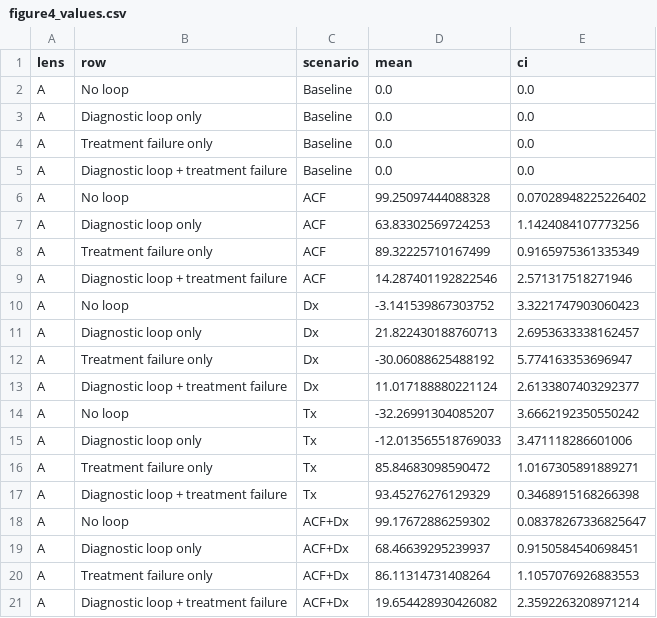
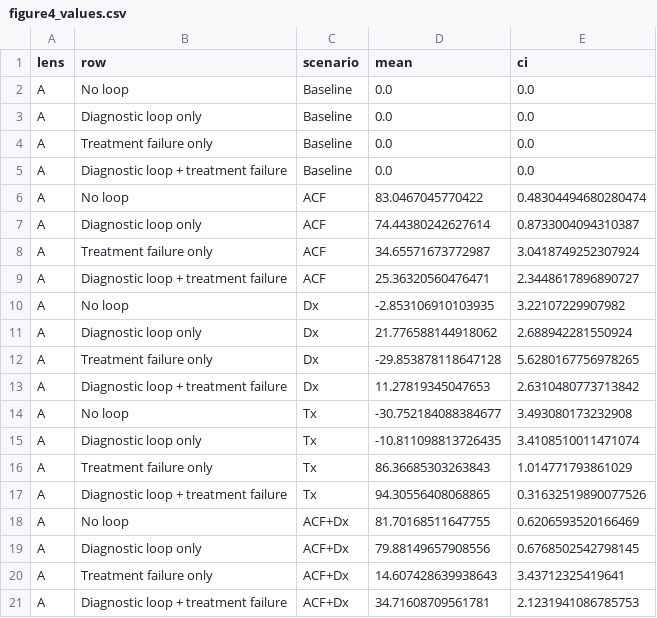
Before and after one commit to UConn-Health-Disease-Modeling/tb-india-loop-cascade-abm, a CSV file: analysis/derived/figure4_values.csv, drawn as a sheet; only a part is shown; the diff covers the shown part only.

Commit message:
Re-extract the scenario episode tables from the production run
scenario_episodes.csv.gz and scenario_infectious_time.csv.gz are replaced by the output of extract2_scenario_episodes.py run on the downloaded raw outputs, which assigns loop groups per episode as the Methods define it. The committed tables had been made with an earlier grouping. figure4_values.csv is rebuilt from them: the drawn lenses (B, D) are unchanged; only the undrawn loop-group lens (A) changes.

```diff
--- a/analysis/derived/figure4_values.csv
+++ b/analysis/derived/figure4_values.csv
@@ -5,17 +5,17 @@ A,Treatment failure only,Baseline,0.0,0.0
 A,Diagnostic loop + treatment failure,Baseline,0.0,0.0
-A,No loop,ACF,99.25097444088328,0.07028948225226402
-A,Diagnostic loop only,ACF,63.83302569724253,1.1424084107773256
-A,Treatment failure only,ACF,89.32225710167499,0.9165975361335349
-A,Diagnostic loop + treatment failure,ACF,14.287401192822546,2.571317518271946
-A,No loop,Dx,-3.141539867303752,3.3221747903060423
-A,Diagnostic loop only,Dx,21.822430188760713,2.6953633338162457
-A,Treatment failure only,Dx,-30.06088625488192,5.774163353696947
-A,Diagnostic loop + treatment failure,Dx,11.017188880221124,2.6133807403292377
-A,No loop,Tx,-32.26991304085207,3.6662192350550242
-A,Diagnostic loop only,Tx,-12.013565518769033,3.471118286601006
-A,Treatment failure only,Tx,85.84683098590472,1.0167305891889271
-A,Diagnostic loop + treatment failure,Tx,93.45276276129329,0.3468915168266398
-A,No loop,ACF+Dx,99.17672886259302,0.08378267336825647
-A,Diagnostic loop only,ACF+Dx,68.46639295239937,0.9150584540698451
-A,Treatment failure only,ACF+Dx,86.11314731408264,1.1057076926883553
-A,Diagnostic loop + treatment failure,ACF+Dx,19.654428930426082,2.3592263208971214
+A,No loop,ACF,83.0467045770422,0.48304494680280474
+A,Diagnostic loop only,ACF,74.44380242627614,0.8733004094310387
+A,Treatment failure only,ACF,34.65571673772987,3.0418749252307924
+A,Diagnostic loop + treatment failure,ACF,25.36320560476471,2.3448617896890727
+A,No loop,Dx,-2.853106910103935,3.22107229907982
+A,Diagnostic loop only,Dx,21.776588144918062,2.688942281550924
+A,Treatment failure only,Dx,-29.853878118647128,5.6280167756978265
+A,Diagnostic loop + treatment failure,Dx,11.27819345047653,2.6310480773713842
+A,No loop,Tx,-30.752184088384677,3.493080173232908
+A,Diagnostic loop only,Tx,-10.811098813726435,3.4108510011471074
+A,Treatment failure only,Tx,86.36685303263843,1.014771793861029
+A,Diagnostic loop + treatment failure,Tx,94.30556408068865,0.31632519890077526
+A,No loop,ACF+Dx,81.70168511647755,0.6206593520166469
+A,Diagnostic loop only,ACF+Dx,79.88149657908556,0.6768502542798145
+A,Treatment failure only,ACF+Dx,14.607428639938643,3.43712325419641
+A,Diagnostic loop + treatment failure,ACF+Dx,34.71608709561781,2.1231941086785753
```
Also changed, not shown: 38 edited cells elsewhere in this file, 3 other files.
